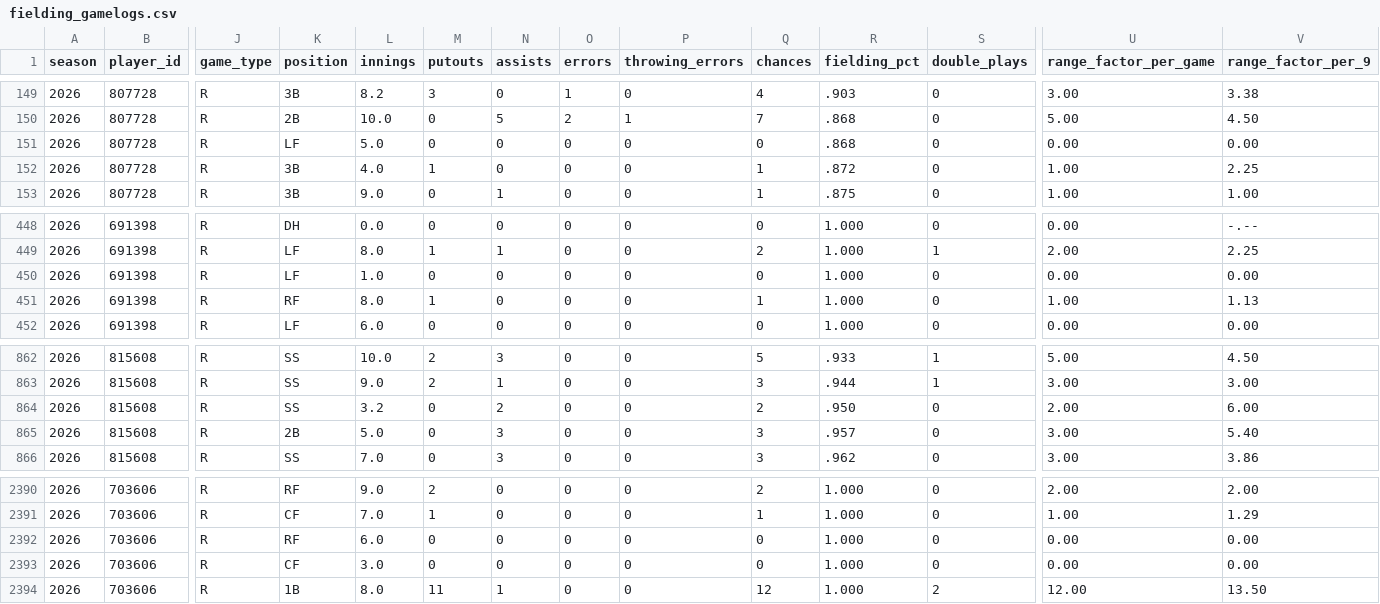
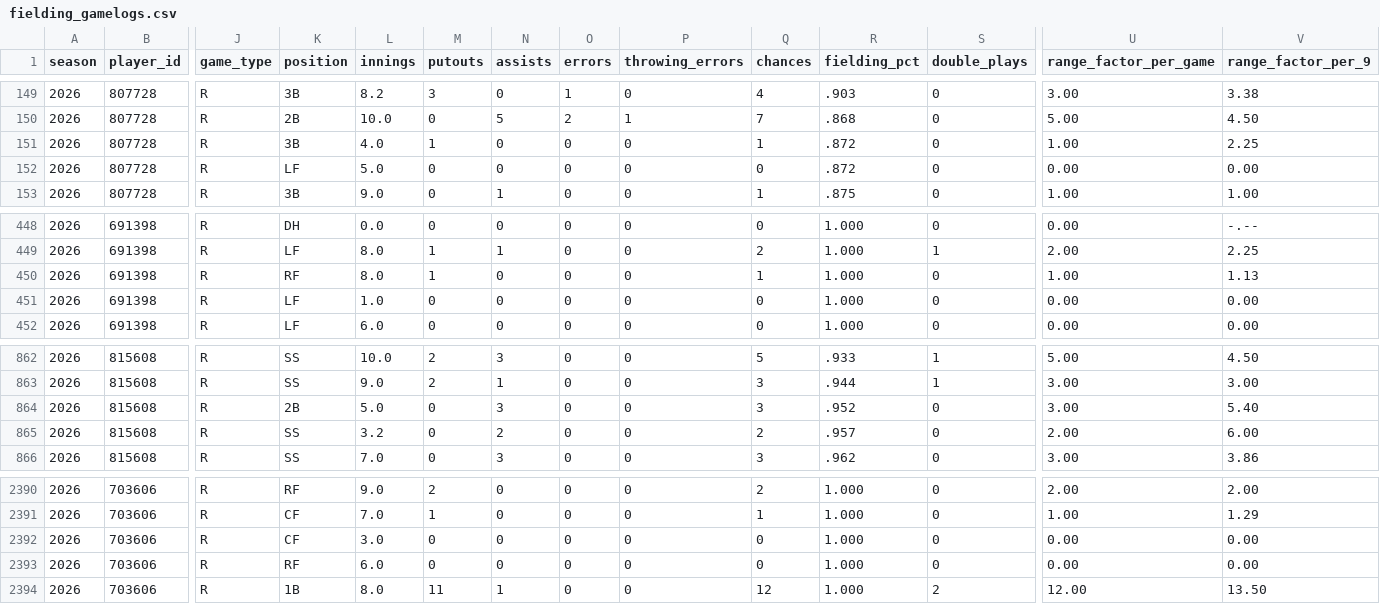
Before and after one commit to josh-hoff/AFL, a CSV file: data/2026/fielding_gamelogs.csv, drawn as a sheet; only a part is shown, gaps mark what is left out; removed rows and columns are numbered as before the commit, all else as after; rows hold the shown columns only; the diff names each change by its address in the sheet, - before the commit and + after, or states it on an @@ line.

```diff
--- a/data/2026/fielding_gamelogs.csv
+++ b/data/2026/fielding_gamelogs.csv
-row 151: 2026 | 807728 | R | LF | 5.0 | 0 | 0 | 0 | 0 | 0 | .868 | 0 | 0.00 | 0.00
+row 152: 2026 | 807728 | R | LF | 5.0 | 0 | 0 | 0 | 0 | 0 | .872 | 0 | 0.00 | 0.00
@@ row 450 moved to row 451: 2026 @@
-K864 (position): SS
+K864 (position): 2B
-L864 (innings): 3.2
+L864 (innings): 5.0
-N864 (assists): 2
+N864 (assists): 3
-Q864 (chances): 2
+Q864 (chances): 3
-R864 (fielding_pct): .950
+R864 (fielding_pct): .952
-U864 (range_factor_per_game): 2.00
+U864 (range_factor_per_game): 3.00
-V864 (range_factor_per_9): 6.00
+V864 (range_factor_per_9): 5.40
-K865 (position): 2B
+K865 (position): SS
-L865 (innings): 5.0
+L865 (innings): 3.2
-N865 (assists): 3
+N865 (assists): 2
-Q865 (chances): 3
+Q865 (chances): 2
-U865 (range_factor_per_game): 3.00
+U865 (range_factor_per_game): 2.00
-V865 (range_factor_per_9): 5.40
+V865 (range_factor_per_9): 6.00
@@ row 2392 moved to row 2393: 2026 @@
```
